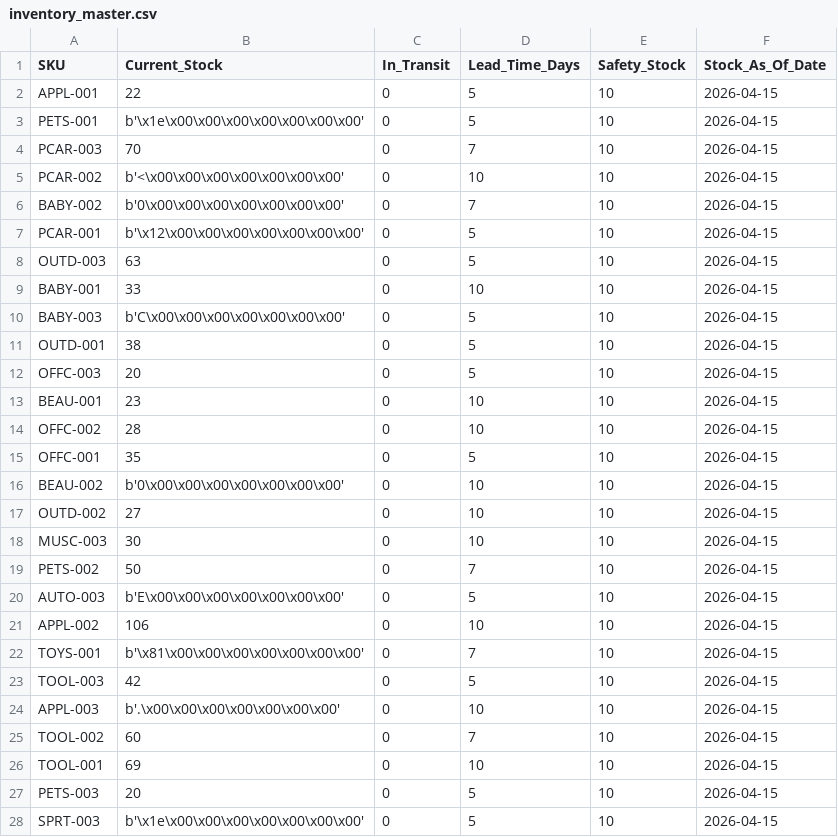
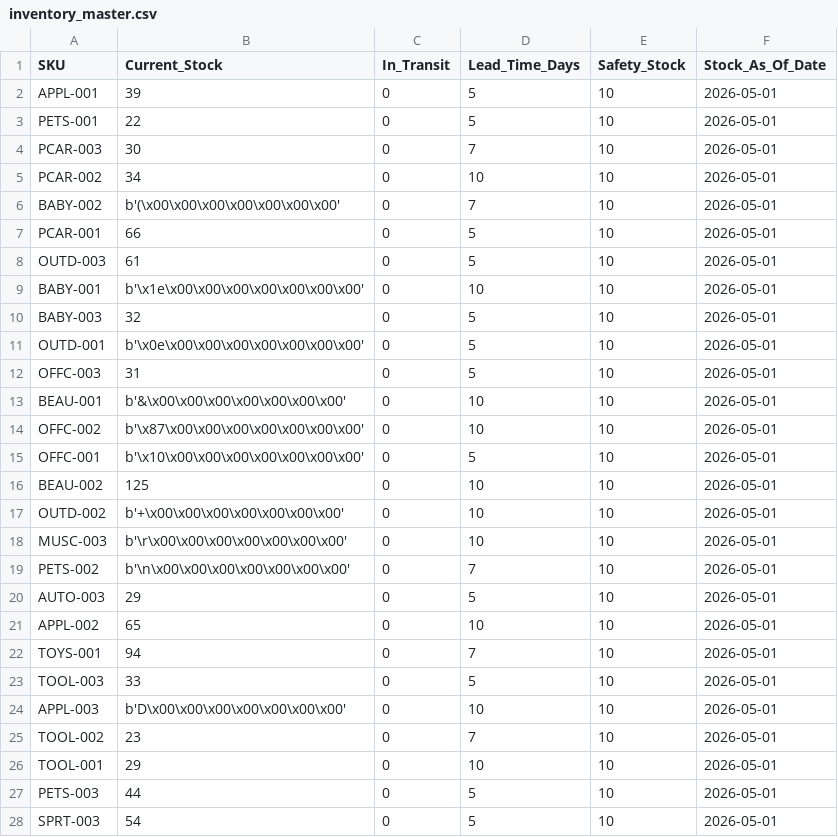
Before and after one commit to nidhik52/demand-forecasting-drift, a CSV file: data/processed/inventory_master.csv, drawn as a sheet; only a part is shown; the diff covers the shown part only.

```diff
--- a/data/processed/inventory_master.csv
+++ b/data/processed/inventory_master.csv
@@ -1,28 +1,28 @@
 SKU,Current_Stock,In_Transit,Lead_Time_Days,Safety_Stock,Stock_As_Of_Date
-APPL-001,22,0,5,10,2026-04-15
-PETS-001,b'\x1e\x00\x00\x00\x00\x00\x00\x00',0,5,10,2026-04-15
-PCAR-003,70,0,7,10,2026-04-15
-PCAR-002,b'<\x00\x00\x00\x00\x00\x00\x00',0,10,10,2026-04-15
-BABY-002,b'0\x00\x00\x00\x00\x00\x00\x00',0,7,10,2026-04-15
-PCAR-001,b'\x12\x00\x00\x00\x00\x00\x00\x00',0,5,10,2026-04-15
-OUTD-003,63,0,5,10,2026-04-15
-BABY-001,33,0,10,10,2026-04-15
-BABY-003,b'C\x00\x00\x00\x00\x00\x00\x00',0,5,10,2026-04-15
-OUTD-001,38,0,5,10,2026-04-15
-OFFC-003,20,0,5,10,2026-04-15
-BEAU-001,23,0,10,10,2026-04-15
-OFFC-002,28,0,10,10,2026-04-15
-OFFC-001,35,0,5,10,2026-04-15
-BEAU-002,b'0\x00\x00\x00\x00\x00\x00\x00',0,10,10,2026-04-15
-OUTD-002,27,0,10,10,2026-04-15
-MUSC-003,30,0,10,10,2026-04-15
-PETS-002,50,0,7,10,2026-04-15
-AUTO-003,b'E\x00\x00\x00\x00\x00\x00\x00',0,5,10,2026-04-15
-APPL-002,106,0,10,10,2026-04-15
-TOYS-001,b'\x81\x00\x00\x00\x00\x00\x00\x00',0,7,10,2026-04-15
-TOOL-003,42,0,5,10,2026-04-15
-APPL-003,b'.\x00\x00\x00\x00\x00\x00\x00',0,10,10,2026-04-15
-TOOL-002,60,0,7,10,2026-04-15
-TOOL-001,69,0,10,10,2026-04-15
-PETS-003,20,0,5,10,2026-04-15
-SPRT-003,b'\x1e\x00\x00\x00\x00\x00\x00\x00',0,5,10,2026-04-15
+APPL-001,39,0,5,10,2026-05-01
+PETS-001,22,0,5,10,2026-05-01
+PCAR-003,30,0,7,10,2026-05-01
+PCAR-002,34,0,10,10,2026-05-01
+BABY-002,b'(\x00\x00\x00\x00\x00\x00\x00',0,7,10,2026-05-01
+PCAR-001,66,0,5,10,2026-05-01
+OUTD-003,61,0,5,10,2026-05-01
+BABY-001,b'\x1e\x00\x00\x00\x00\x00\x00\x00',0,10,10,2026-05-01
+BABY-003,32,0,5,10,2026-05-01
+OUTD-001,b'\x0e\x00\x00\x00\x00\x00\x00\x00',0,5,10,2026-05-01
+OFFC-003,31,0,5,10,2026-05-01
+BEAU-001,b'&\x00\x00\x00\x00\x00\x00\x00',0,10,10,2026-05-01
+OFFC-002,b'\x87\x00\x00\x00\x00\x00\x00\x00',0,10,10,2026-05-01
+OFFC-001,b'\x10\x00\x00\x00\x00\x00\x00\x00',0,5,10,2026-05-01
+BEAU-002,125,0,10,10,2026-05-01
+OUTD-002,b'+\x00\x00\x00\x00\x00\x00\x00',0,10,10,2026-05-01
+MUSC-003,b'\r\x00\x00\x00\x00\x00\x00\x00',0,10,10,2026-05-01
+PETS-002,b'\n\x00\x00\x00\x00\x00\x00\x00',0,7,10,2026-05-01
+AUTO-003,29,0,5,10,2026-05-01
+APPL-002,65,0,10,10,2026-05-01
+TOYS-001,94,0,7,10,2026-05-01
+TOOL-003,33,0,5,10,2026-05-01
+APPL-003,b'D\x00\x00\x00\x00\x00\x00\x00',0,10,10,2026-05-01
+TOOL-002,23,0,7,10,2026-05-01
+TOOL-001,29,0,10,10,2026-05-01
+PETS-003,44,0,5,10,2026-05-01
+SPRT-003,54,0,5,10,2026-05-01
```
Also changed, not shown: 90 edited cells elsewhere in this file, 5 other files.
